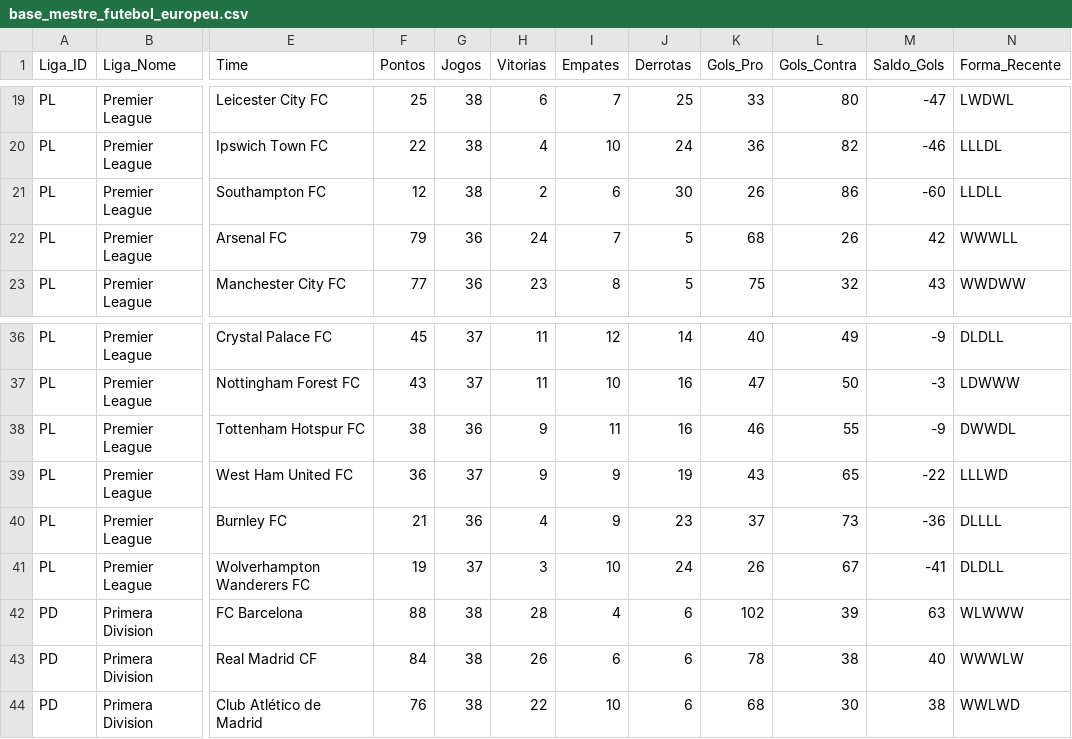
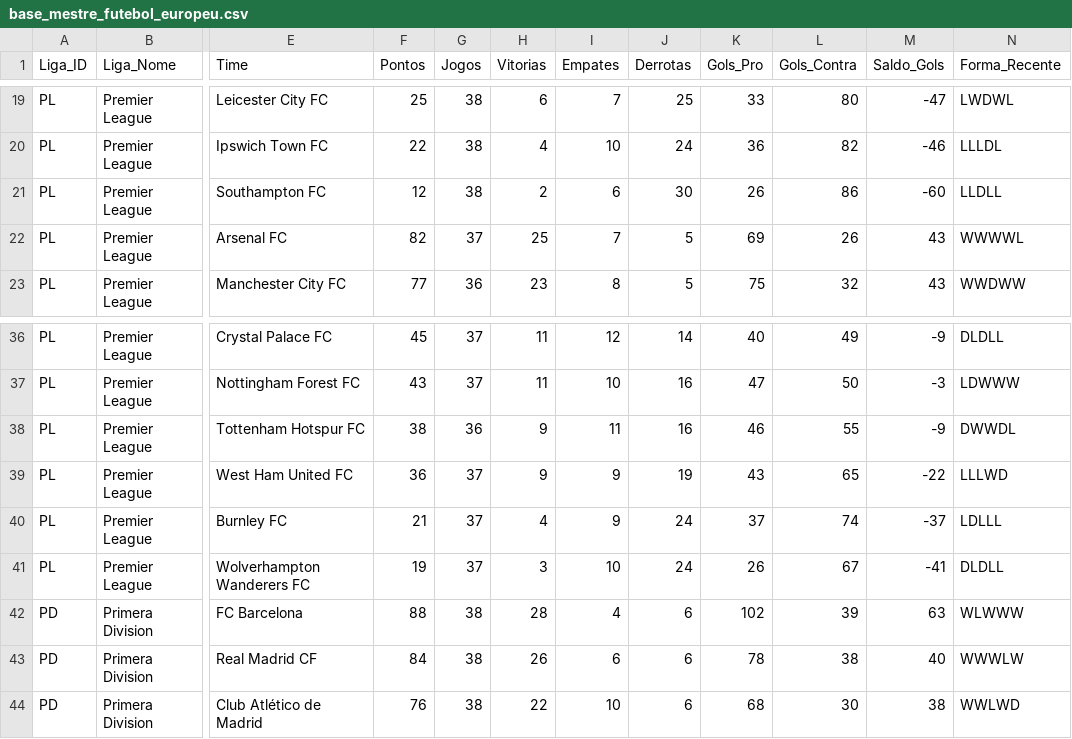
Before and after one commit to tiagoprog/BIG-6, a CSV file: base_mestre_futebol_europeu.csv, drawn as a sheet; only a part is shown, gaps mark what is left out; the diff names each change by its address in the sheet, - before the commit and + after, or states it on an @@ line.

Commit message:
Atualização automática dos dados da API

```diff
--- a/base_mestre_futebol_europeu.csv
+++ b/base_mestre_futebol_europeu.csv
-F22 (Pontos): 79
+F22 (Pontos): 82
-G22 (Jogos): 36
+G22 (Jogos): 37
-H22 (Vitorias): 24
+H22 (Vitorias): 25
-K22 (Gols_Pro): 68
+K22 (Gols_Pro): 69
-M22 (Saldo_Gols): 42
+M22 (Saldo_Gols): 43
-N22 (Forma_Recente): WWWLL
+N22 (Forma_Recente): WWWWL
-G40 (Jogos): 36
+G40 (Jogos): 37
-J40 (Derrotas): 23
+J40 (Derrotas): 24
-L40 (Gols_Contra): 73
+L40 (Gols_Contra): 74
-M40 (Saldo_Gols): -36
+M40 (Saldo_Gols): -37
-N40 (Forma_Recente): DLLLL
+N40 (Forma_Recente): LDLLL
```
